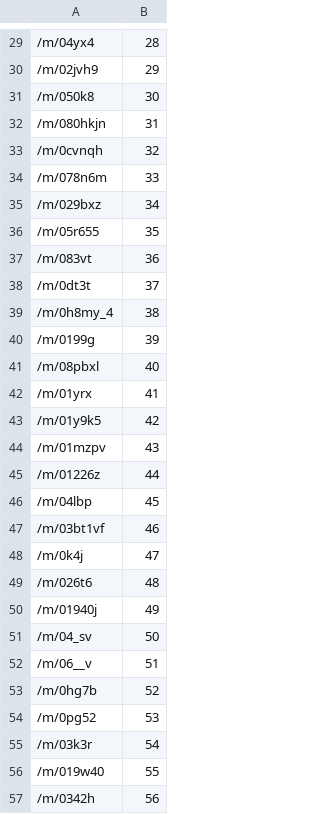
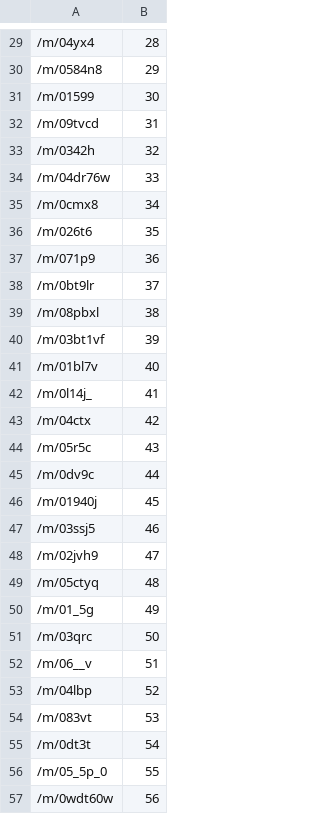
Before and after one commit to geek101/visual_relationship, a CSV file: fullsize_classes.csv, drawn as a sheet; only a part is shown, gaps mark what is left out; the diff covers the shown part only.

```diff
--- a/fullsize_classes.csv
+++ b/fullsize_classes.csv
@@ -29,29 +29,29 @@
 /m/04yx4,28
-/m/02jvh9,29
-/m/050k8,30
-/m/080hkjn,31
-/m/0cvnqh,32
-/m/078n6m,33
-/m/029bxz,34
-/m/05r655,35
-/m/083vt,36
-/m/0dt3t,37
-/m/0h8my_4,38
-/m/0199g,39
-/m/08pbxl,40
-/m/01yrx,41
-/m/01y9k5,42
-/m/01mzpv,43
-/m/01226z,44
-/m/04lbp,45
-/m/03bt1vf,46
-/m/0k4j,47
-/m/026t6,48
-/m/01940j,49
-/m/04_sv,50
+/m/0584n8,29
+/m/01599,30
+/m/09tvcd,31
+/m/0342h,32
+/m/04dr76w,33
+/m/0cmx8,34
+/m/026t6,35
+/m/071p9,36
+/m/0bt9lr,37
+/m/08pbxl,38
+/m/03bt1vf,39
+/m/01bl7v,40
+/m/0l14j_,41
+/m/04ctx,42
+/m/05r5c,43
+/m/0dv9c,44
+/m/01940j,45
+/m/03ssj5,46
+/m/02jvh9,47
+/m/05ctyq,48
+/m/01_5g,49
+/m/03qrc,50
 /m/06__v,51
-/m/0hg7b,52
-/m/0pg52,53
-/m/03k3r,54
-/m/019w40,55
-/m/0342h,56
+/m/04lbp,52
+/m/083vt,53
+/m/0dt3t,54
+/m/05_5p_0,55
+/m/0wdt60w,56
```
Also changed, not shown: 7 added rows, 7 removed rows and 24 edited cells elsewhere in this file, 5 other files.
